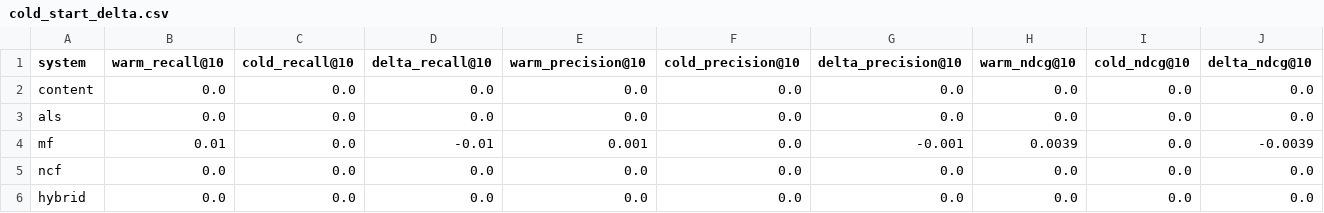
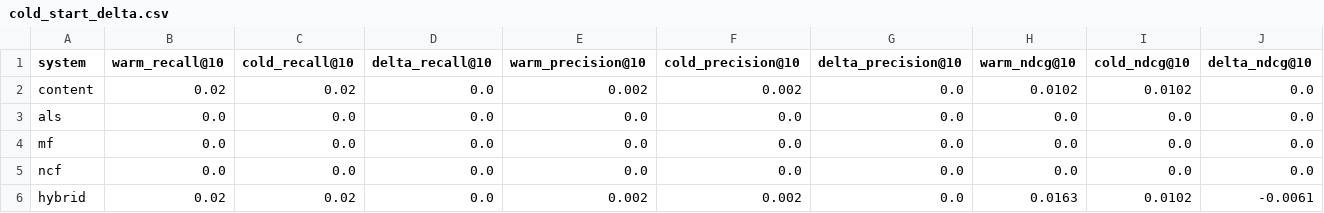
Before and after one commit to warutkm/rs, a CSV file: outputs/cold_start_delta.csv, drawn as a sheet.

```diff
--- a/outputs/cold_start_delta.csv
+++ b/outputs/cold_start_delta.csv
@@ -1,6 +1,6 @@
 system,warm_recall@10,cold_recall@10,delta_recall@10,warm_precision@10,cold_precision@10,delta_precision@10,warm_ndcg@10,cold_ndcg@10,delta_ndcg@10
-content,0.0,0.0,0.0,0.0,0.0,0.0,0.0,0.0,0.0
+content,0.02,0.02,0.0,0.002,0.002,0.0,0.0102,0.0102,0.0
 als,0.0,0.0,0.0,0.0,0.0,0.0,0.0,0.0,0.0
-mf,0.01,0.0,-0.01,0.001,0.0,-0.001,0.0039,0.0,-0.0039
+mf,0.0,0.0,0.0,0.0,0.0,0.0,0.0,0.0,0.0
 ncf,0.0,0.0,0.0,0.0,0.0,0.0,0.0,0.0,0.0
-hybrid,0.0,0.0,0.0,0.0,0.0,0.0,0.0,0.0,0.0
+hybrid,0.02,0.02,0.0,0.002,0.002,0.0,0.0163,0.0102,-0.0061
```
Also changed, not shown: outputs/ab_comparison_results.csv, outputs/apriori_rules.csv, 8 other files.
